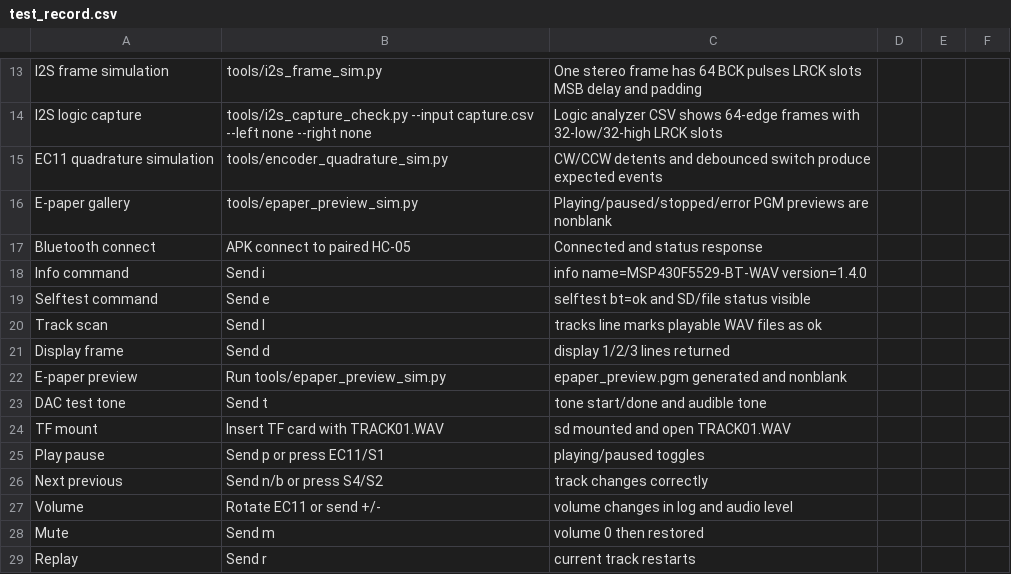
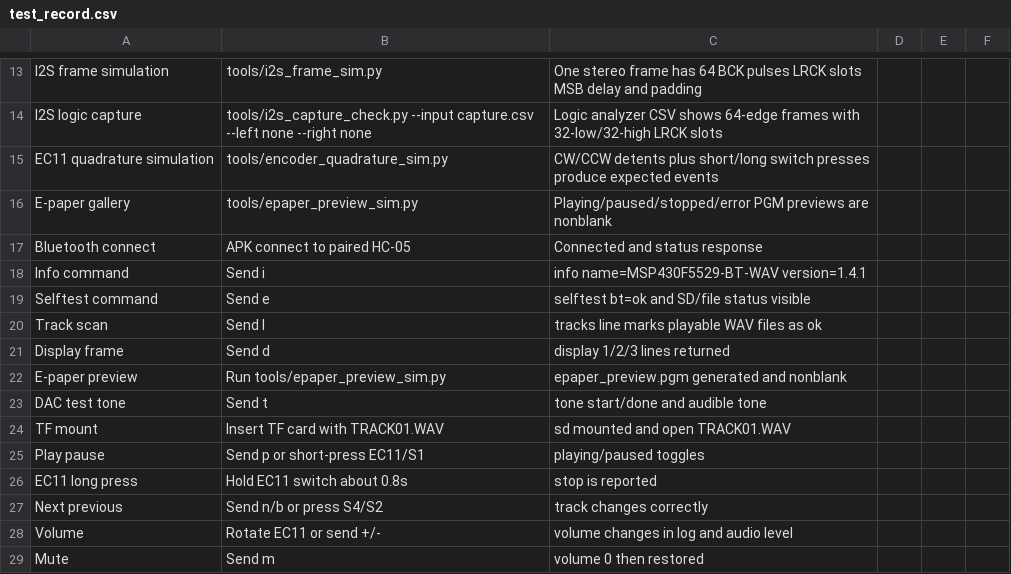
Before and after one commit to dkjsiogu/mspbluetooth, a CSV file: docs/test_record.csv, drawn as a sheet; only a part is shown, gaps mark what is left out; the shorter side is filled out with more unchanged rows.

```diff
--- a/docs/test_record.csv
+++ b/docs/test_record.csv
@@ -14,6 +14,6 @@ I2S frame simulation,tools/i2s_frame_sim.py,One stereo frame has 64 BCK pulses L
 I2S logic capture,tools/i2s_capture_check.py --input capture.csv --left none --right none,Logic analyzer CSV shows 64-edge frames with 32-low/32-high LRCK slots,,,
-EC11 quadrature simulation,tools/encoder_quadrature_sim.py,CW/CCW detents and debounced switch produce expected events,,,
+EC11 quadrature simulation,tools/encoder_quadrature_sim.py,CW/CCW detents plus short/long switch presses produce expected events,,,
 E-paper gallery,tools/epaper_preview_sim.py,Playing/paused/stopped/error PGM previews are nonblank,,,
 Bluetooth connect,APK connect to paired HC-05,Connected and status response,,,
-Info command,Send i,info name=MSP430F5529-BT-WAV version=1.4.0,,,
+Info command,Send i,info name=MSP430F5529-BT-WAV version=1.4.1,,,
 Selftest command,Send e,selftest bt=ok and SD/file status visible,,,
@@ -24,3 +24,4 @@ DAC test tone,Send t,tone start/done and audible tone,,,
 TF mount,Insert TF card with TRACK01.WAV,sd mounted and open TRACK01.WAV,,,
-Play pause,Send p or press EC11/S1,playing/paused toggles,,,
+Play pause,Send p or short-press EC11/S1,playing/paused toggles,,,
+EC11 long press,Hold EC11 switch about 0.8s,stop is reported,,,
 Next previous,Send n/b or press S4/S2,track changes correctly,,,
```
Also changed, not shown: 23 other files.
